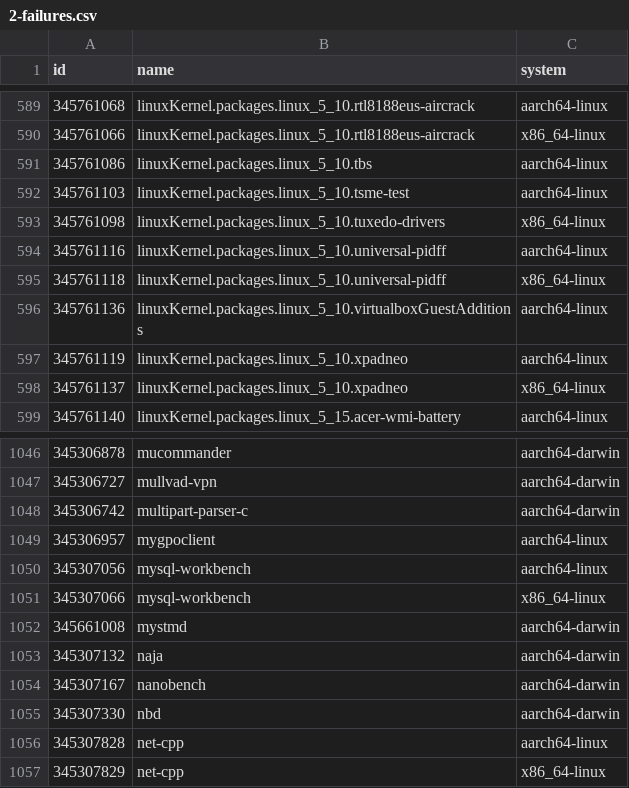
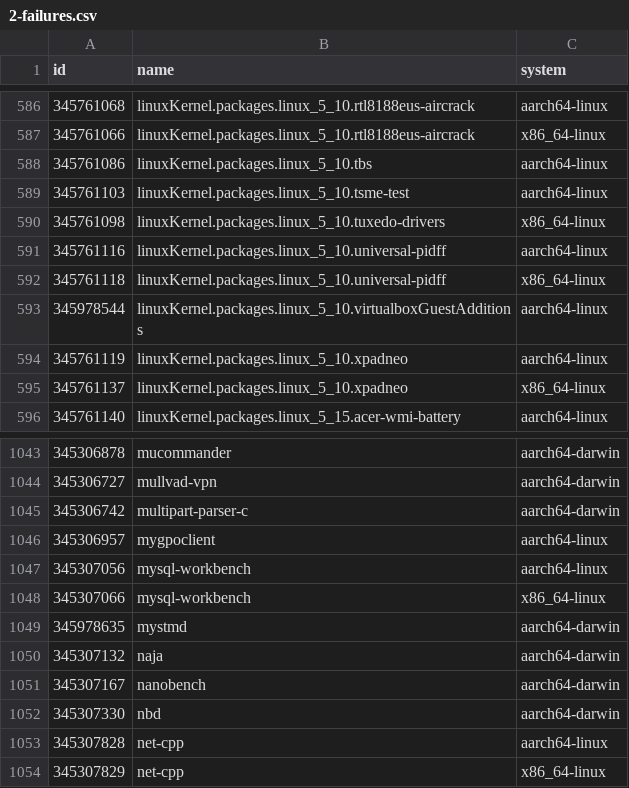
Before and after one commit to Sigmanificient/nixpkgs-failure-notify, a CSV file: results/trunk/2-failures.csv, drawn as a sheet; only a part is shown, gaps mark what is left out; the diff covers the shown part only.

```diff
--- a/results/trunk/2-failures.csv
+++ b/results/trunk/2-failures.csv
@@ -595,3 +592,3 @@ id,name,system
 345761118,linuxKernel.packages.linux_5_10.universal-pidff,x86_64-linux
-345761136,linuxKernel.packages.linux_5_10.virtualboxGuestAdditions,aarch64-linux
+345978544,linuxKernel.packages.linux_5_10.virtualboxGuestAdditions,aarch64-linux
 345761119,linuxKernel.packages.linux_5_10.xpadneo,aarch64-linux
@@ -1051,3 +1048,3 @@ id,name,system
 345307066,mysql-workbench,x86_64-linux
-345661008,mystmd,aarch64-darwin
+345978635,mystmd,aarch64-darwin
 345307132,naja,aarch64-darwin
```
Also changed, not shown: 2 added rows and 5 removed rows elsewhere in this file, results/trunk/3-failures-aarch64-darwin.csv, results/trunk/3-failures-aarch64-linux.csv, 5 other files.
